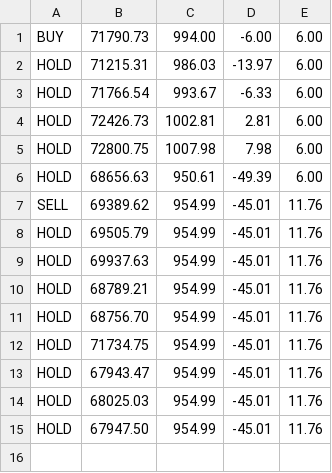
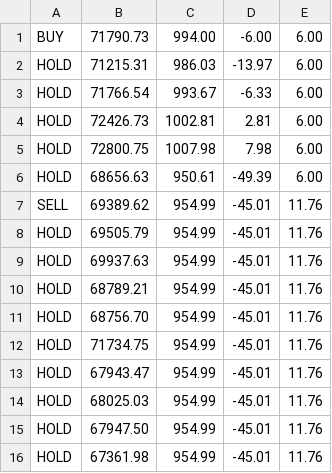
Before and after one commit to adeelahmed037-lab/btc-paper-bot, a CSV file: log.csv, drawn as a sheet; the diff names each change by its address in the sheet, - before the commit and + after, or states it on an @@ line.

Commit message:
Update paper trades

```diff
--- a/log.csv
+++ b/log.csv
+row 16: HOLD | 67361.98 | 954.99 | -45.01 | 11.76
```
